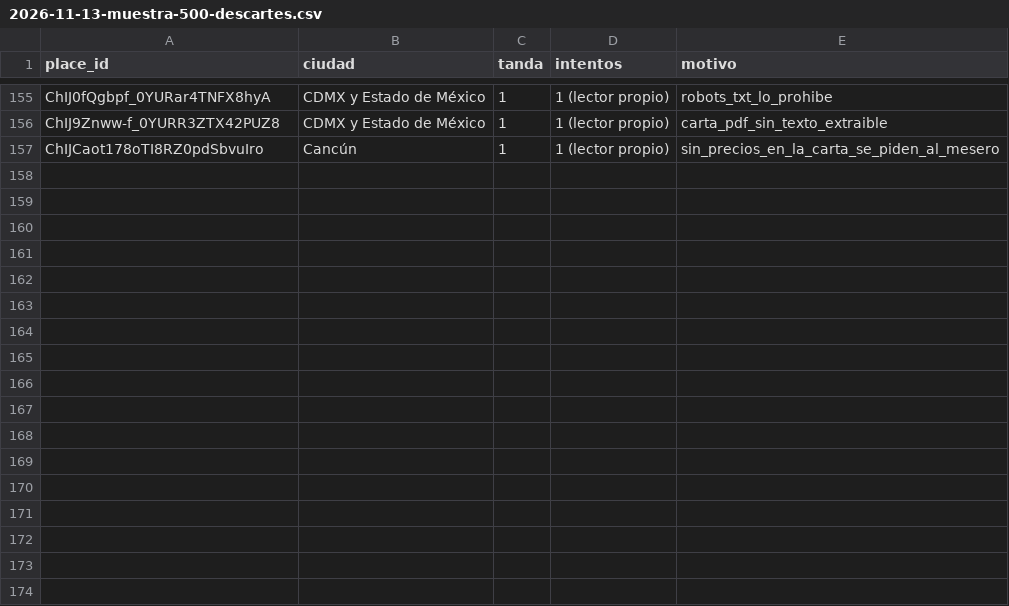
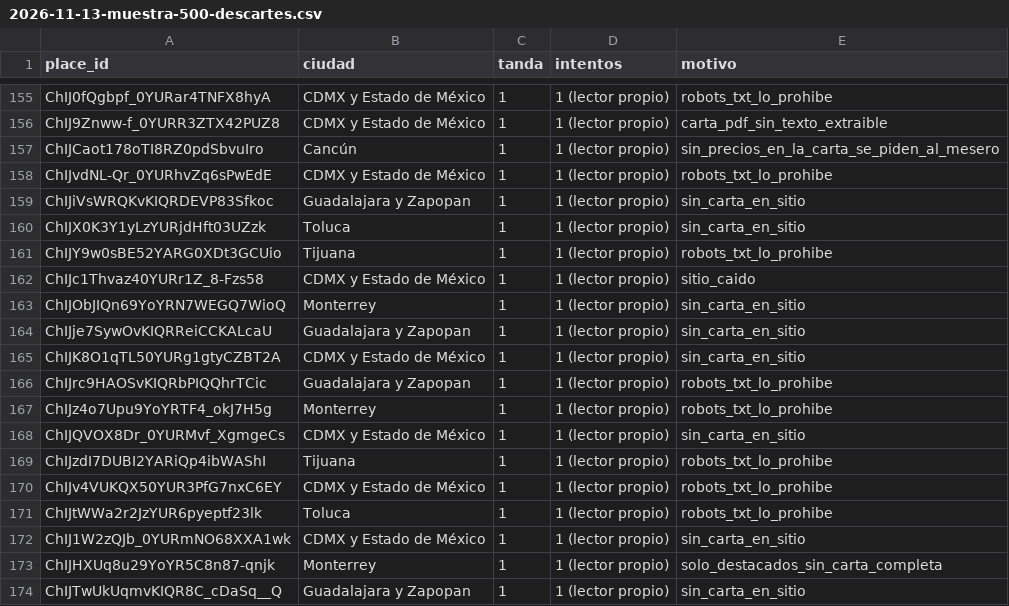
Before and after one commit to KlvinLopez/carta, a CSV file: docs/research/2026-11-13-muestra-500-descartes.csv, drawn as a sheet; only a part is shown, gaps mark what is left out; the diff names each change by its address in the sheet, - before the commit and + after, or states it on an @@ line.

```diff
--- a/docs/research/2026-11-13-muestra-500-descartes.csv
+++ b/docs/research/2026-11-13-muestra-500-descartes.csv
+row 158: ChIJvdNL-Qr_0YURhvZq6sPwEdE | CDMX y Estado de México | 1 | 1 (lector propio) | robots_txt_lo_prohibe
+row 159: ChIJiVsWRQKvKIQRDEVP83Sfkoc | Guadalajara y Zapopan | 1 | 1 (lector propio) | sin_carta_en_sitio
+row 160: ChIJX0K3Y1yLzYURjdHft03UZzk | Toluca | 1 | 1 (lector propio) | sin_carta_en_sitio
+row 161: ChIJY9w0sBE52YARG0XDt3GCUio | Tijuana | 1 | 1 (lector propio) | robots_txt_lo_prohibe
+row 162: ChIJc1Thvaz40YURr1Z_8-Fzs58 | CDMX y Estado de México | 1 | 1 (lector propio) | sitio_caido
+row 163: ChIJObJIQn69YoYRN7WEGQ7WioQ | Monterrey | 1 | 1 (lector propio) | sin_carta_en_sitio
+row 164: ChIJje7SywOvKIQRReiCCKALcaU | Guadalajara y Zapopan | 1 | 1 (lector propio) | sin_carta_en_sitio
+row 165: ChIJK8O1qTL50YURg1gtyCZBT2A | CDMX y Estado de México | 1 | 1 (lector propio) | sin_carta_en_sitio
+row 166: ChIJrc9HAOSvKIQRbPIQQhrTCic | Guadalajara y Zapopan | 1 | 1 (lector propio) | robots_txt_lo_prohibe
+row 167: ChIJz4o7Upu9YoYRTF4_okJ7H5g | Monterrey | 1 | 1 (lector propio) | robots_txt_lo_prohibe
+row 168: ChIJQVOX8Dr_0YURMvf_XgmgeCs | CDMX y Estado de México | 1 | 1 (lector propio) | sin_carta_en_sitio
+row 169: ChIJzdI7DUBI2YARiQp4ibWAShI | Tijuana | 1 | 1 (lector propio) | robots_txt_lo_prohibe
+row 170: ChIJv4VUKQX50YUR3PfG7nxC6EY | CDMX y Estado de México | 1 | 1 (lector propio) | robots_txt_lo_prohibe
+row 171: ChIJtWWa2r2JzYUR6pyeptf23lk | Toluca | 1 | 1 (lector propio) | robots_txt_lo_prohibe
+row 172: ChIJ1W2zQJb_0YURmNO68XXA1wk | CDMX y Estado de México | 1 | 1 (lector propio) | sin_carta_en_sitio
+row 173: ChIJHXUq8u29YoYR5C8n87-qnjk | Monterrey | 1 | 1 (lector propio) | solo_destacados_sin_carta_completa
+row 174: ChIJTwUkUqmvKIQR8C_cDaSq__Q | Guadalajara y Zapopan | 1 | 1 (lector propio) | sin_carta_en_sitio
```
Also changed, not shown: 1 other file.
